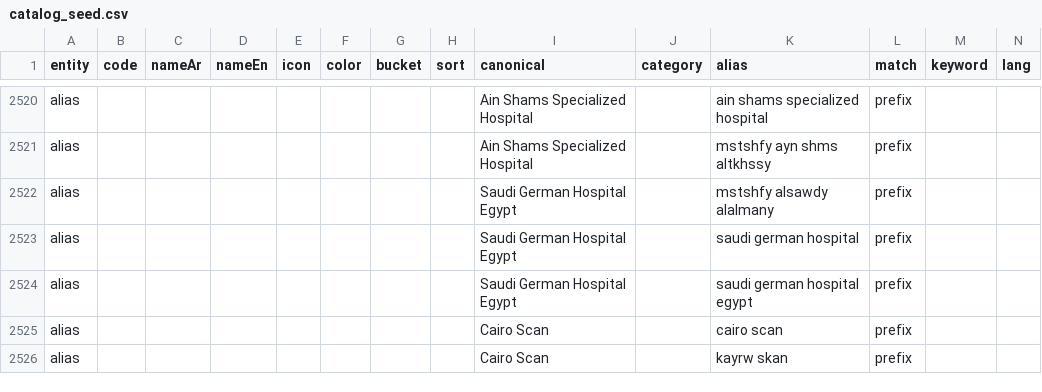
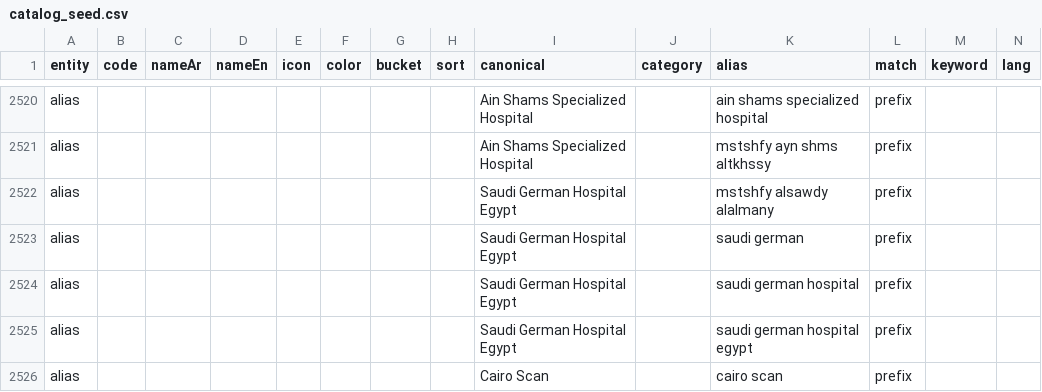
Before and after one commit to Amr905/zaghlol, a CSV file: tools/catalog_build/data/catalog_seed.csv, drawn as a sheet; only a part is shown, gaps mark what is left out; the shorter side is filled out with more unchanged rows; rows hold the shown columns only; the diff names each change by its address in the sheet, - before the commit and + after, or states it on an @@ line.

```diff
--- a/tools/catalog_build/data/catalog_seed.csv
+++ b/tools/catalog_build/data/catalog_seed.csv
+row 2523: alias |  |  |  |  |  |  |  | Saudi German Hospital Egypt |  | saudi german | prefix
```
Also changed, not shown: tools/catalog_build/data/catalog_curated.csv, 8 other files.
